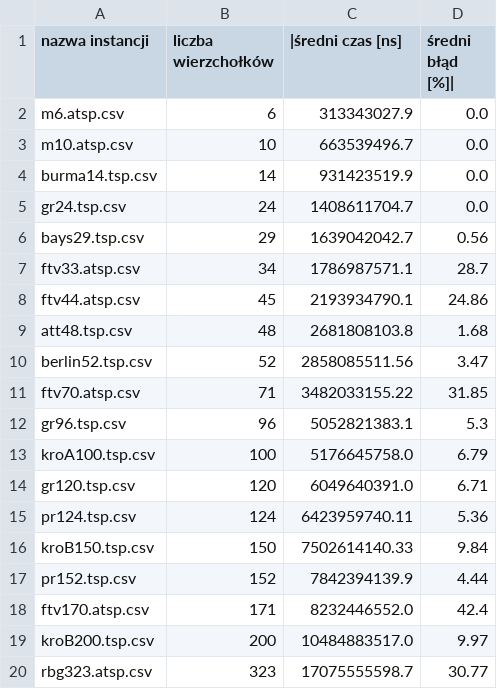
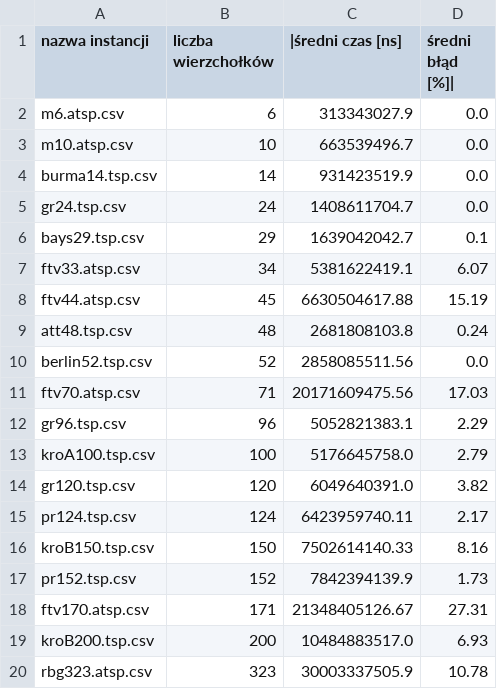
Before and after one commit to piotrdurniat/tsp-simulated-annealing, a CSV file: results_average.csv, drawn as a sheet.

```diff
--- a/results_average.csv
+++ b/results_average.csv
@@ -5,16 +5,16 @@ burma14.tsp.csv,14,931423519.9,0.0
 gr24.tsp.csv,24,1408611704.7,0.0
-bays29.tsp.csv,29,1639042042.7,0.56
-ftv33.atsp.csv,34,1786987571.1,28.7
-ftv44.atsp.csv,45,2193934790.1,24.86
-att48.tsp.csv,48,2681808103.8,1.68
-berlin52.tsp.csv,52,2858085511.56,3.47
-ftv70.atsp.csv,71,3482033155.22,31.85
-gr96.tsp.csv,96,5052821383.1,5.3
-kroA100.tsp.csv,100,5176645758.0,6.79
-gr120.tsp.csv,120,6049640391.0,6.71
-pr124.tsp.csv,124,6423959740.11,5.36
-kroB150.tsp.csv,150,7502614140.33,9.84
-pr152.tsp.csv,152,7842394139.9,4.44
-ftv170.atsp.csv,171,8232446552.0,42.4
-kroB200.tsp.csv,200,10484883517.0,9.97
-rbg323.atsp.csv,323,17075555598.7,30.77
+bays29.tsp.csv,29,1639042042.7,0.1
+ftv33.atsp.csv,34,5381622419.1,6.07
+ftv44.atsp.csv,45,6630504617.88,15.19
+att48.tsp.csv,48,2681808103.8,0.24
+berlin52.tsp.csv,52,2858085511.56,0.0
+ftv70.atsp.csv,71,20171609475.56,17.03
+gr96.tsp.csv,96,5052821383.1,2.29
+kroA100.tsp.csv,100,5176645758.0,2.79
+gr120.tsp.csv,120,6049640391.0,3.82
+pr124.tsp.csv,124,6423959740.11,2.17
+kroB150.tsp.csv,150,7502614140.33,8.16
+pr152.tsp.csv,152,7842394139.9,1.73
+ftv170.atsp.csv,171,21348405126.67,27.31
+kroB200.tsp.csv,200,10484883517.0,6.93
+rbg323.atsp.csv,323,30003337505.9,10.78
```
Also changed, not shown: 3 other files.
